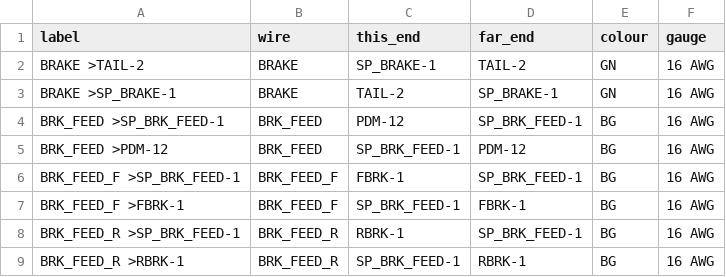
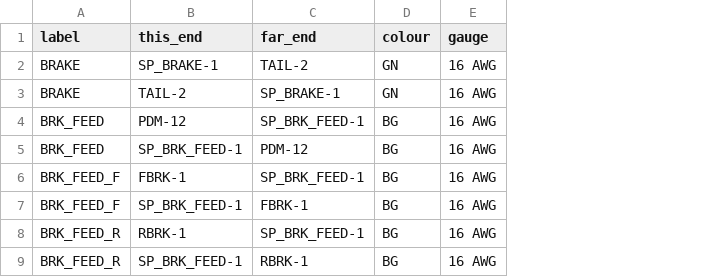
Before and after one commit to mkhnsn/kz305, a CSV file: docs/labels/6mm.csv, drawn as a sheet; only a part is shown; removed rows and columns are numbered as before the commit, all else as after; the diff names each change by its address in the sheet, - before the commit and + after, or states it on an @@ line.

```diff
--- a/docs/labels/6mm.csv
+++ b/docs/labels/6mm.csv
-column A (label), rows 2-9: BRAKE >TAIL-2 | BRAKE >SP_BRAKE-1 | BRK_FEED >SP_BRK_FEED-1 | BRK_FEED >PDM-12 | BRK_FEED_F >SP_BRK_FEED-1 | BRK_FEED_F >FBRK-1 | BRK_FEED_R >SP_BRK_FEED-1 | BRK_FEED_R >RBRK-1
-A1: wire
+A1: label
```
Also changed, not shown: docs/labels/19mm.csv, docs/labels/9mm.csv, 4 other files.
